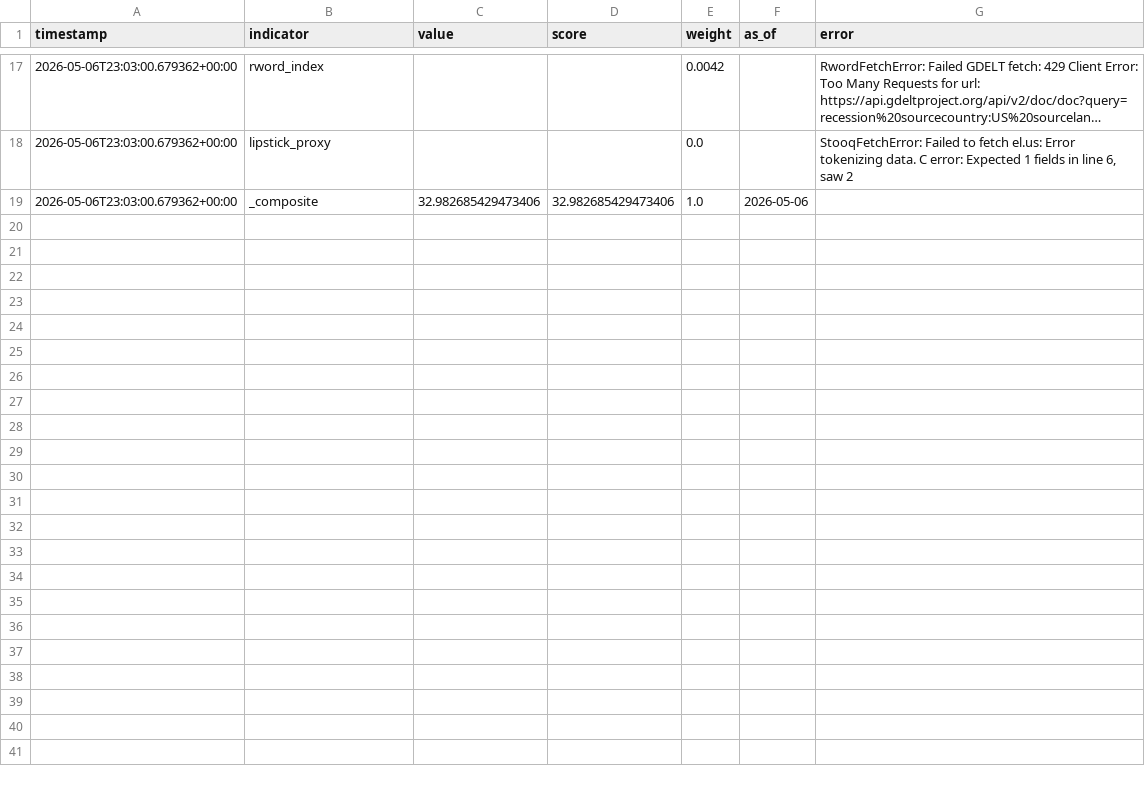
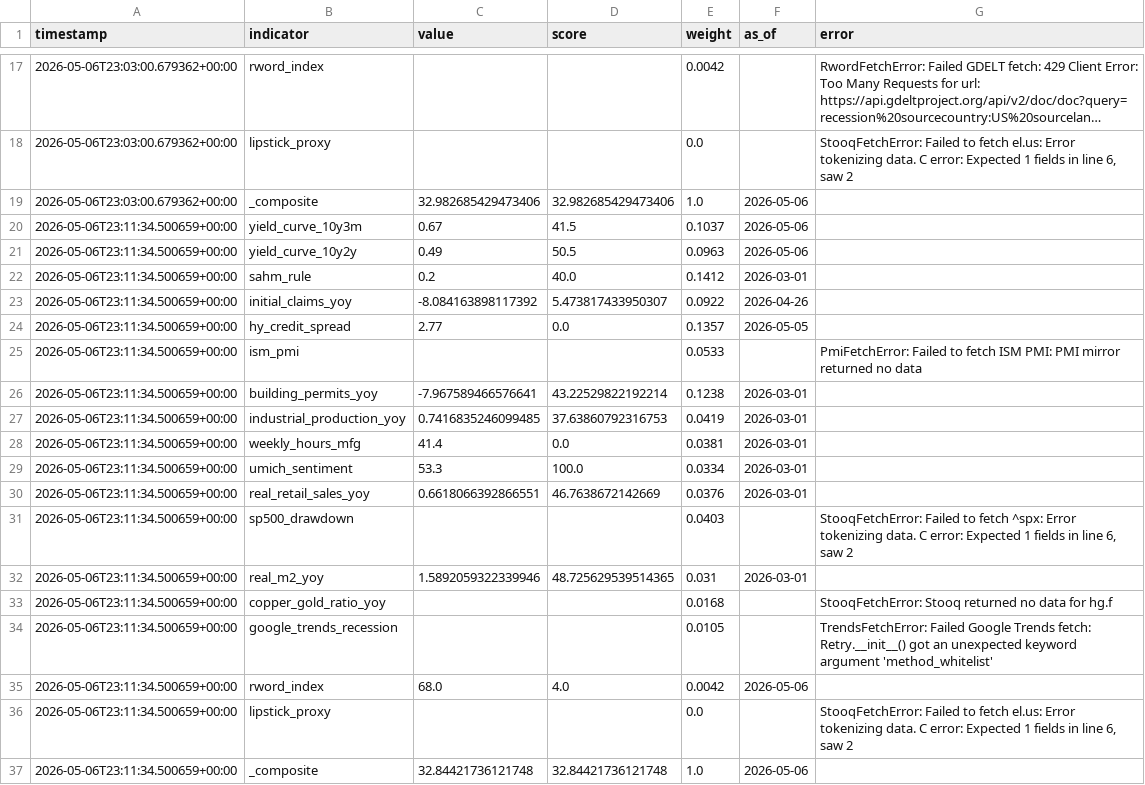
Before and after one commit to ipsitabasu/recession-indicator, a CSV file: data/history.csv, drawn as a sheet; only a part is shown, gaps mark what is left out; long unchanged cells end in …; the diff names each change by its address in the sheet, - before the commit and + after, or states it on an @@ line.

Commit message:
data: daily refresh

```diff
--- a/data/history.csv
+++ b/data/history.csv
+row 20: 2026-05-06T23:11:34.500659+00:00 | yield_curve_10y3m | 0.67 | 41.5 | 0.1037 | 2026-05-06
+row 21: 2026-05-06T23:11:34.500659+00:00 | yield_curve_10y2y | 0.49 | 50.5 | 0.0963 | 2026-05-06
+row 22: 2026-05-06T23:11:34.500659+00:00 | sahm_rule | 0.2 | 40.0 | 0.1412 | 2026-03-01
+row 23: 2026-05-06T23:11:34.500659+00:00 | initial_claims_yoy | -8.084163898117392 | 5.473817433950307 | 0.0922 | 2026-04-26
+row 24: 2026-05-06T23:11:34.500659+00:00 | hy_credit_spread | 2.77 | 0.0 | 0.1357 | 2026-05-05
+row 25: 2026-05-06T23:11:34.500659+00:00 | ism_pmi |  |  | 0.0533 |  | PmiFetchError: Failed to fetch ISM PMI: PMI mirror returned no data
+row 26: 2026-05-06T23:11:34.500659+00:00 | building_permits_yoy | -7.967589466576641 | 43.22529822192214 | 0.1238 | 2026-03-01
+row 27: 2026-05-06T23:11:34.500659+00:00 | industrial_production_yoy | 0.7416835246099485 | 37.63860792316753 | 0.0419 | 2026-03-01
+row 28: 2026-05-06T23:11:34.500659+00:00 | weekly_hours_mfg | 41.4 | 0.0 | 0.0381 | 2026-03-01
+row 29: 2026-05-06T23:11:34.500659+00:00 | umich_sentiment | 53.3 | 100.0 | 0.0334 | 2026-03-01
+row 30: 2026-05-06T23:11:34.500659+00:00 | real_retail_sales_yoy | 0.6618066392866551 | 46.7638672142669 | 0.0376 | 2026-03-01
+row 31: 2026-05-06T23:11:34.500659+00:00 | sp500_drawdown |  |  | 0.0403 |  | StooqFetchError: Failed to fetch ^spx: Error tokenizing data. C error: Expected 1 fields in line 6, saw 2
+row 32: 2026-05-06T23:11:34.500659+00:00 | real_m2_yoy | 1.5892059322339946 | 48.725629539514365 | 0.031 | 2026-03-01
+row 33: 2026-05-06T23:11:34.500659+00:00 | copper_gold_ratio_yoy |  |  | 0.0168 |  | StooqFetchError: Stooq returned no data for hg.f
+row 34: 2026-05-06T23:11:34.500659+00:00 | google_trends_recession |  |  | 0.0105 |  | TrendsFetchError: Failed Google Trends fetch: Retry.__init__() got an unexpected keyword argument 'method_whitelist'
+row 35: 2026-05-06T23:11:34.500659+00:00 | rword_index | 68.0 | 4.0 | 0.0042 | 2026-05-06
+row 36: 2026-05-06T23:11:34.500659+00:00 | lipstick_proxy |  |  | 0.0 |  | StooqFetchError: Failed to fetch el.us: Error tokenizing data. C error: Expected 1 fields in line 6, saw 2
+row 37: 2026-05-06T23:11:34.500659+00:00 | _composite | 32.84421736121748 | 32.84421736121748 | 1.0 | 2026-05-06
```
Also changed, not shown: 1 other file.
